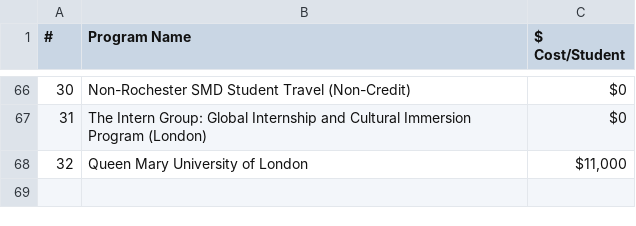
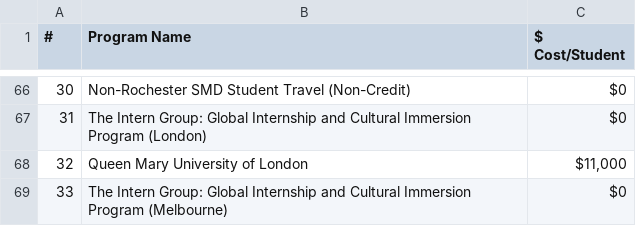
Before and after one commit to shanalishah/study-abroad-budget-dashboard, a CSV file: data/ProgramCost.csv, drawn as a sheet; only a part is shown, gaps mark what is left out; the diff names each change by its address in the sheet, - before the commit and + after, or states it on an @@ line.

Commit message:
Update ProgramCost.csv

```diff
--- a/data/ProgramCost.csv
+++ b/data/ProgramCost.csv
+row 69: 33 | The Intern Group: Global Internship and Cultural Immersion Program (Melbourne) | $0
```
